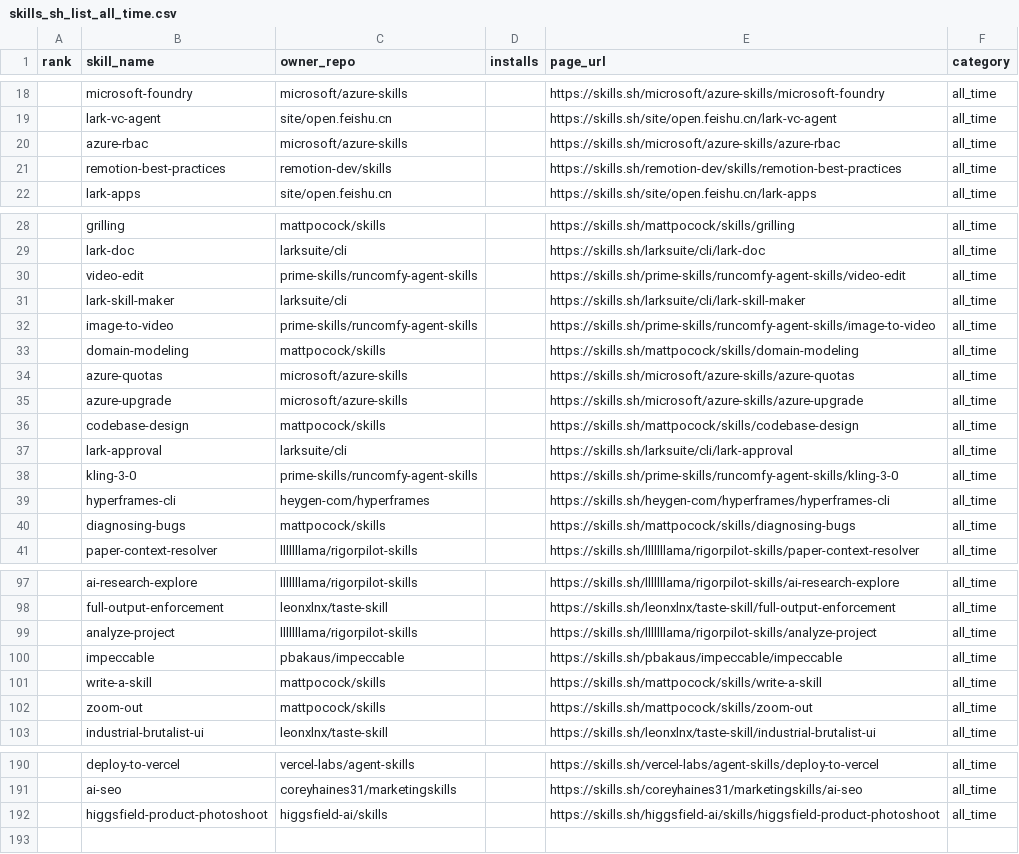
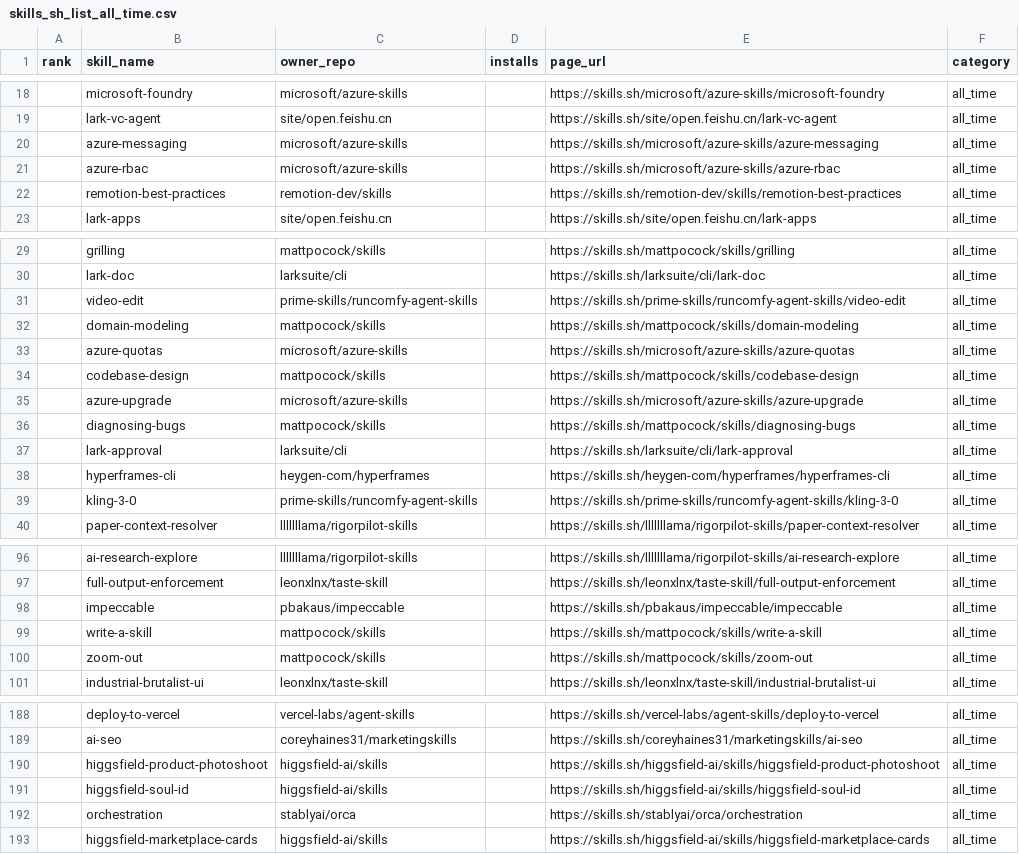
Before and after one commit to biyan113/skills.sh, a CSV file: skills_sh_list_all_time.csv, drawn as a sheet; only a part is shown, gaps mark what is left out; the diff covers the shown part only.

```diff
--- a/skills_sh_list_all_time.csv
+++ b/skills_sh_list_all_time.csv
@@ -19,2 +19,3 @@ rank,skill_name,owner_repo,installs,page_url,category
 ,lark-vc-agent,site/open.feishu.cn,,https://skills.sh/site/open.feishu.cn/lark-vc-agent,all_time
+,azure-messaging,microsoft/azure-skills,,https://skills.sh/microsoft/azure-skills/azure-messaging,all_time
 ,azure-rbac,microsoft/azure-skills,,https://skills.sh/microsoft/azure-skills/azure-rbac,all_time
@@ -30,12 +31,10 @@ rank,skill_name,owner_repo,installs,page_url,category
 ,video-edit,prime-skills/runcomfy-agent-skills,,https://skills.sh/prime-skills/runcomfy-agent-skills/video-edit,all_time
-,lark-skill-maker,larksuite/cli,,https://skills.sh/larksuite/cli/lark-skill-maker,all_time
-,image-to-video,prime-skills/runcomfy-agent-skills,,https://skills.sh/prime-skills/runcomfy-agent-skills/image-to-video,all_time
 ,domain-modeling,mattpocock/skills,,https://skills.sh/mattpocock/skills/domain-modeling,all_time
 ,azure-quotas,microsoft/azure-skills,,https://skills.sh/microsoft/azure-skills/azure-quotas,all_time
+,codebase-design,mattpocock/skills,,https://skills.sh/mattpocock/skills/codebase-design,all_time
 ,azure-upgrade,microsoft/azure-skills,,https://skills.sh/microsoft/azure-skills/azure-upgrade,all_time
-,codebase-design,mattpocock/skills,,https://skills.sh/mattpocock/skills/codebase-design,all_time
+,diagnosing-bugs,mattpocock/skills,,https://skills.sh/mattpocock/skills/diagnosing-bugs,all_time
 ,lark-approval,larksuite/cli,,https://skills.sh/larksuite/cli/lark-approval,all_time
+,hyperframes-cli,heygen-com/hyperframes,,https://skills.sh/heygen-com/hyperframes/hyperframes-cli,all_time
 ,kling-3-0,prime-skills/runcomfy-agent-skills,,https://skills.sh/prime-skills/runcomfy-agent-skills/kling-3-0,all_time
-,hyperframes-cli,heygen-com/hyperframes,,https://skills.sh/heygen-com/hyperframes/hyperframes-cli,all_time
-,diagnosing-bugs,mattpocock/skills,,https://skills.sh/mattpocock/skills/diagnosing-bugs,all_time
 ,paper-context-resolver,lllllllama/rigorpilot-skills,,https://skills.sh/lllllllama/rigorpilot-skills/paper-context-resolver,all_time
@@ -98,3 +97,2 @@ rank,skill_name,owner_repo,installs,page_url,category
 ,full-output-enforcement,leonxlnx/taste-skill,,https://skills.sh/leonxlnx/taste-skill/full-output-enforcement,all_time
-,analyze-project,lllllllama/rigorpilot-skills,,https://skills.sh/lllllllama/rigorpilot-skills/analyze-project,all_time
 ,impeccable,pbakaus/impeccable,,https://skills.sh/pbakaus/impeccable/impeccable,all_time
@@ -192 +190,4 @@ rank,skill_name,owner_repo,installs,page_url,category
 ,higgsfield-product-photoshoot,higgsfield-ai/skills,,https://skills.sh/higgsfield-ai/skills/higgsfield-product-photoshoot,all_time
+,higgsfield-soul-id,higgsfield-ai/skills,,https://skills.sh/higgsfield-ai/skills/higgsfield-soul-id,all_time
+,orchestration,stablyai/orca,,https://skills.sh/stablyai/orca/orchestration,all_time
+,higgsfield-marketplace-cards,higgsfield-ai/skills,,https://skills.sh/higgsfield-ai/skills/higgsfield-marketplace-cards,all_time
```
Also changed, not shown: 2 added rows, 2 removed rows, 42 moved rows and 6 edited cells elsewhere in this file, skills_sh_list_hot.csv, 4 other files.
